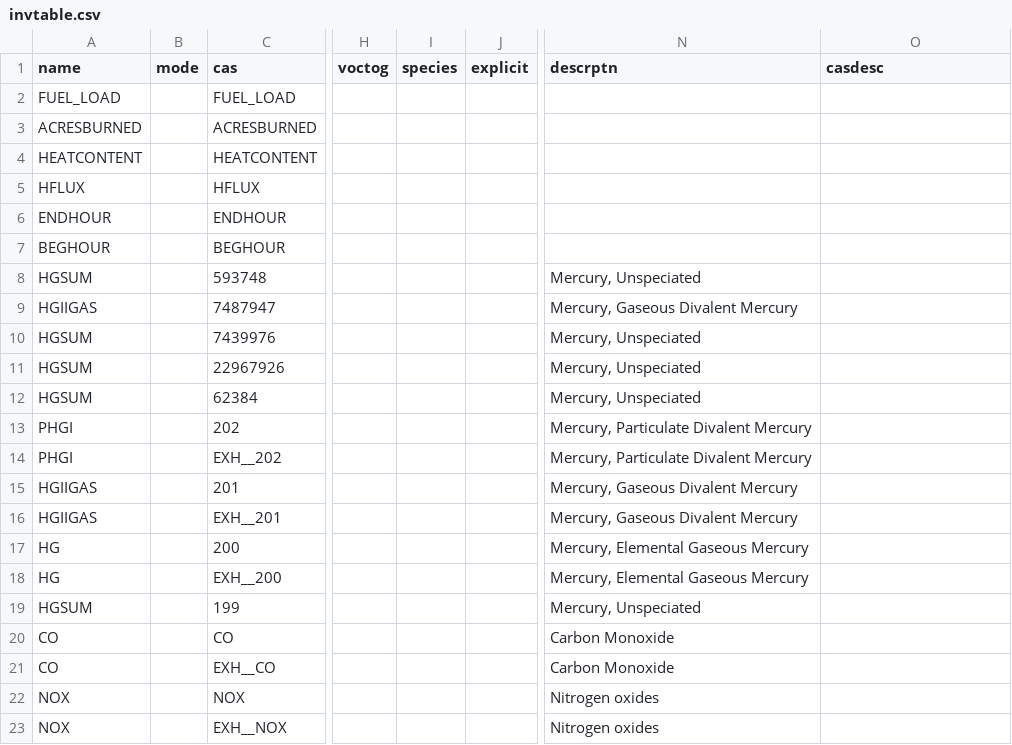
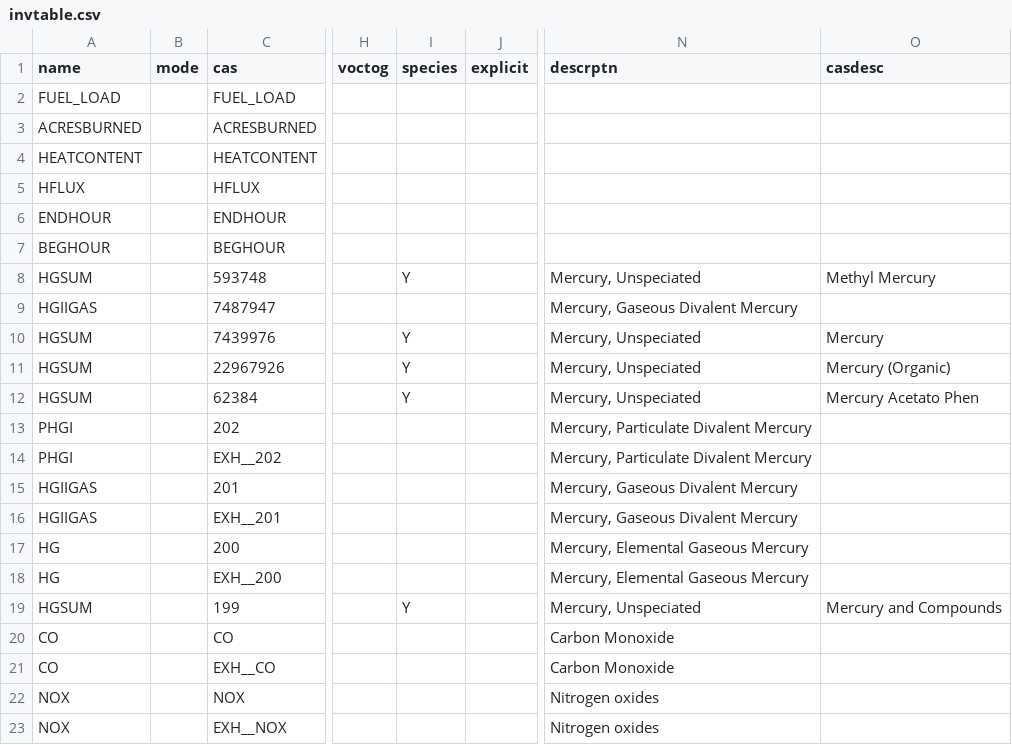
Before and after one commit to cseppan/EMFarchive_EMF, a CSV file: config/ref/delimited/invtable.csv, drawn as a sheet; only a part is shown, gaps mark what is left out; the diff names each change by its address in the sheet, - before the commit and + after, or states it on an @@ line.

Commit message:
updated version

```diff
--- a/config/ref/delimited/invtable.csv
+++ b/config/ref/delimited/invtable.csv
-I8 (species): (empty)
+I8 (species): Y
-O8 (casdesc): (empty)
+O8 (casdesc): Methyl Mercury
-I10:I12 (species): (empty)
+I10:I12 (species): Y
-O10 (casdesc): (empty)
+O10 (casdesc): Mercury
-O11 (casdesc): (empty)
+O11 (casdesc): Mercury (Organic)
-O12 (casdesc): (empty)
+O12 (casdesc): Mercury Acetato Phen
-I19 (species): (empty)
+I19 (species): Y
-O19 (casdesc): (empty)
+O19 (casdesc): Mercury and Compounds
```
